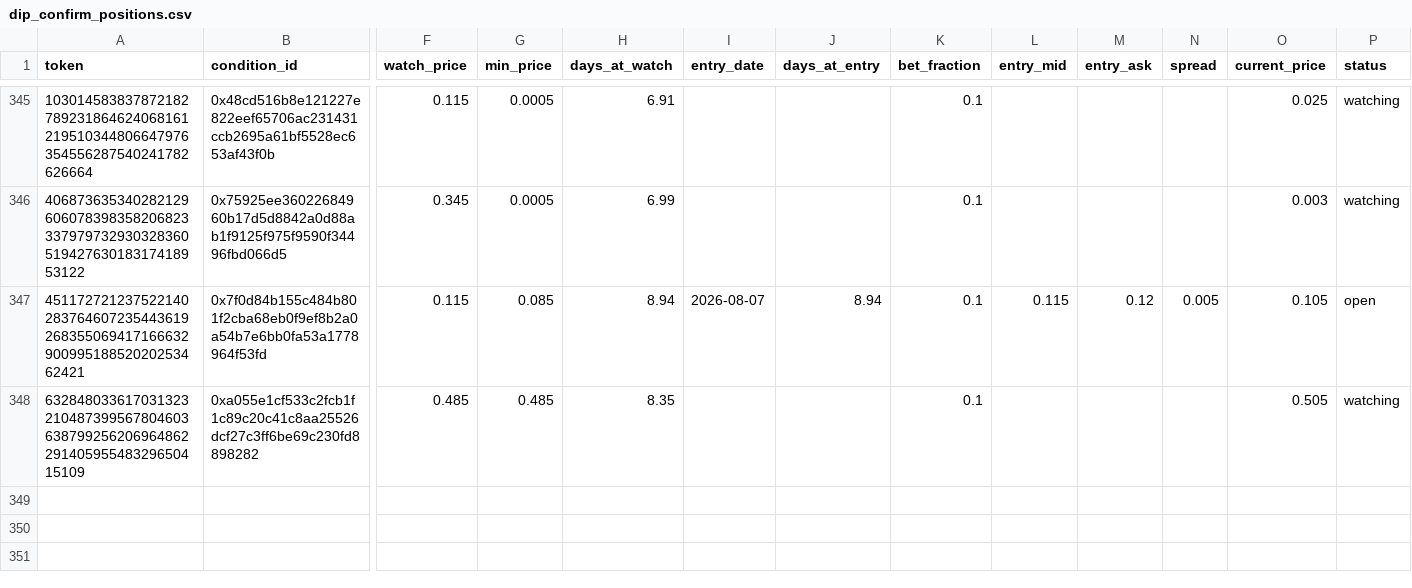
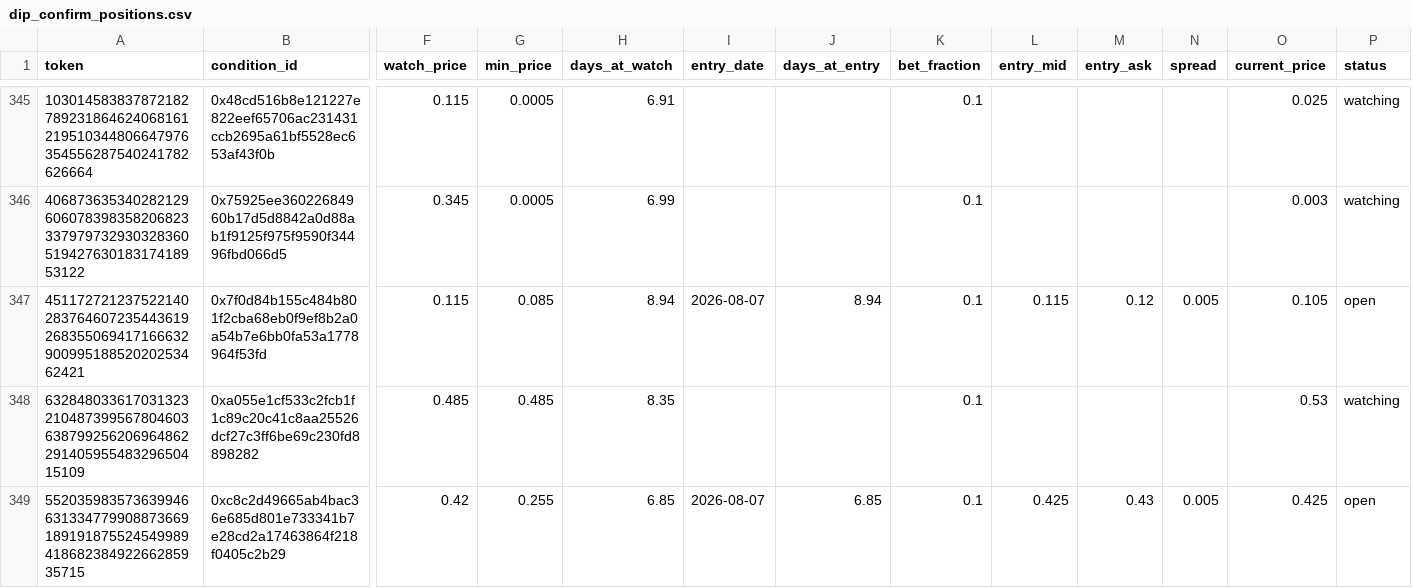
Before and after one commit to skanderbellil/Bayes-ically-Rich, a CSV file: data/paper_trade/dip_confirm_positions.csv, drawn as a sheet; only a part is shown, gaps mark what is left out; rows hold the shown columns only; the diff names each change by its address in the sheet, - before the commit and + after, or states it on an @@ line.

Commit message:
paper-trade: update 2026-08-07_17:48

```diff
--- a/data/paper_trade/dip_confirm_positions.csv
+++ b/data/paper_trade/dip_confirm_positions.csv
-O348 (current_price): 0.505
+O348 (current_price): 0.53
+row 349: 55203598357363994663133477990887366918919187552454998941868238492266285935715 | 0xc8c2d49665ab4bac36e685d801e733341b7e28cd2a17463864f218f0405c2b29 | 0.42 | 0.255 | 6.85 | 2026-08-07 | 6.85 | 0.1 | 0.425 | 0.43 | 0.005 | 0.425 | open
```
Also changed, not shown: data/paper_trade/bankroll_summary.csv, data/paper_trade/midprice_yes_10_20_positions.csv, 13 other files.
